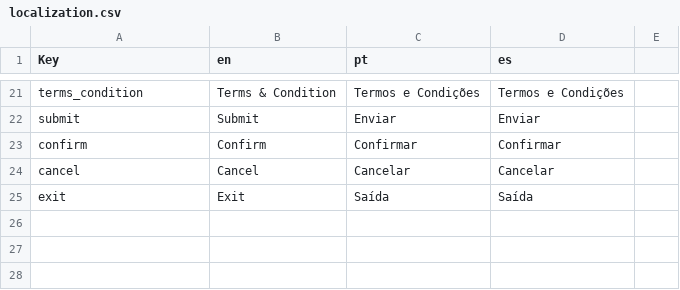
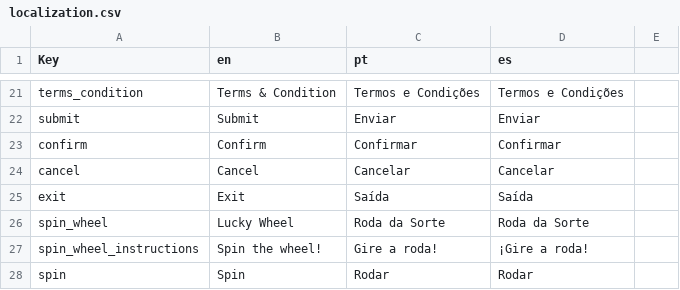
Before and after one commit to shahzaibjamal/Matcher-3D-Public, a CSV file: Assets/Editor/localization.csv, drawn as a sheet; only a part is shown, gaps mark what is left out.

Commit message:
Add spin wheel wip

```diff
--- a/Assets/Editor/localization.csv
+++ b/Assets/Editor/localization.csv
@@ -25 +25,4 @@ cancel,Cancel,Cancelar,Cancelar
 exit,Exit,Saída,Saída
+spin_wheel,Lucky Wheel,Roda da Sorte,Roda da Sorte
+spin_wheel_instructions,Spin the wheel!,Gire a roda!,¡Gire a roda!
+spin,Spin,Rodar,Rodar
```
Also changed, not shown: 47 other files.
